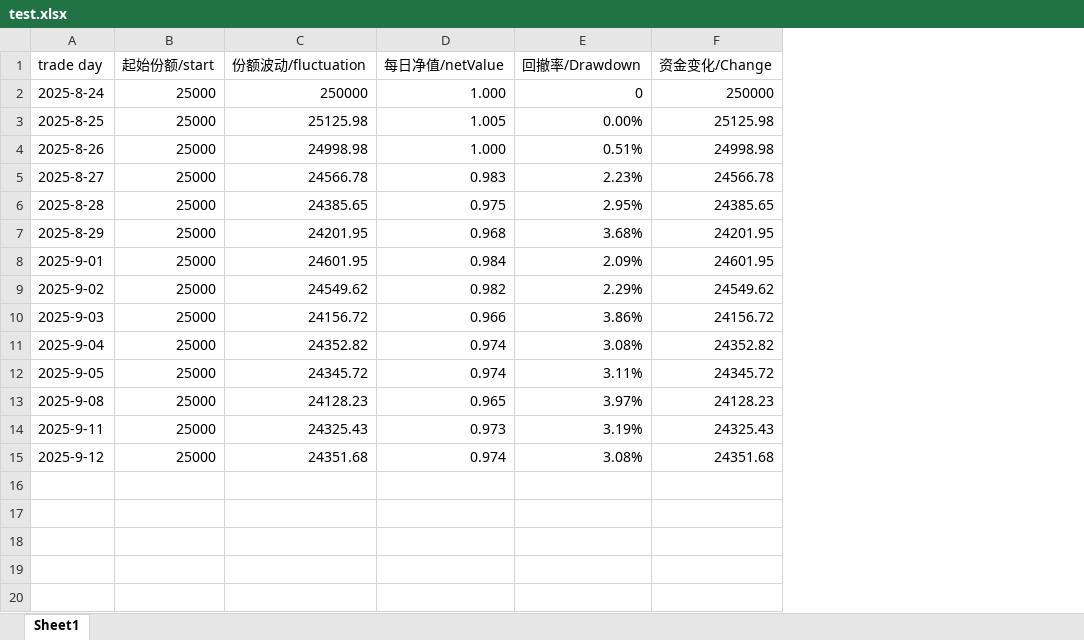
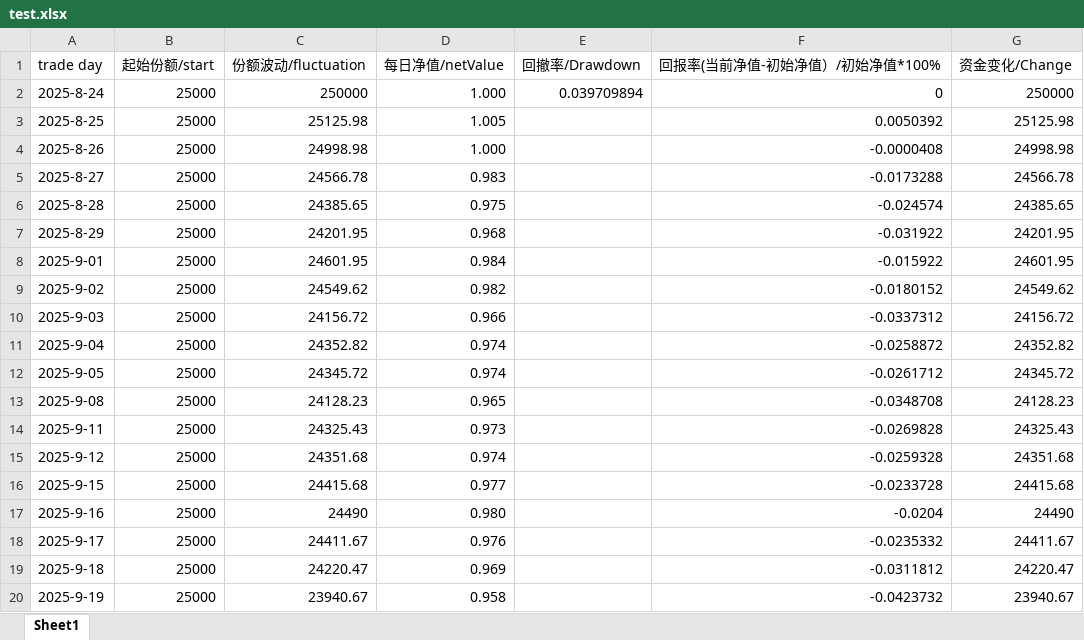
Before and after one commit to Oct072021/Oct072021.github.io, an Excel workbook: foundation/test.xlsx, sheet Sheet1, drawn as a sheet; values as stored, in another font and other column widths than the file's, no borders; the diff names each change by its address in the sheet, - before the commit and + after, or states it on an @@ line.

Commit message:
update

```diff
--- a/foundation/test.xlsx (sheet Sheet1)
+++ b/foundation/test.xlsx (sheet Sheet1)
+column F (回报率(当前净值-初始净值）/初始净值*100%), rows 2-15: 0 | 0.0050392 | -0.0000408 | -0.0173288 | -0.024574 | -0.031922 | -0.015922 | -0.0180152 | -0.0337312 | -0.0258872 | -0.0261712 | -0.0348708 | -0.0269828 | -0.0259328
-E2 (回撤率/Drawdown): 0
+E2 (回撤率/Drawdown): 0.039709894
-E3 (回撤率/Drawdown): 0.00%
+E3 (回撤率/Drawdown): (empty)
-E4 (回撤率/Drawdown): 0.51%
+E4 (回撤率/Drawdown): (empty)
-E5 (回撤率/Drawdown): 2.23%
+E5 (回撤率/Drawdown): (empty)
-E6 (回撤率/Drawdown): 2.95%
+E6 (回撤率/Drawdown): (empty)
-E7 (回撤率/Drawdown): 3.68%
+E7 (回撤率/Drawdown): (empty)
-E8 (回撤率/Drawdown): 2.09%
+E8 (回撤率/Drawdown): (empty)
-E9 (回撤率/Drawdown): 2.29%
+E9 (回撤率/Drawdown): (empty)
-E10 (回撤率/Drawdown): 3.86%
+E10 (回撤率/Drawdown): (empty)
-E11 (回撤率/Drawdown): 3.08%
+E11 (回撤率/Drawdown): (empty)
-E12 (回撤率/Drawdown): 3.11%
+E12 (回撤率/Drawdown): (empty)
-E13 (回撤率/Drawdown): 3.97%
+E13 (回撤率/Drawdown): (empty)
-E14 (回撤率/Drawdown): 3.19%
+E14 (回撤率/Drawdown): (empty)
-E15 (回撤率/Drawdown): 3.08%
+E15 (回撤率/Drawdown): (empty)
+row 16: 2025-9-15 | 25000 | 24415.68 | 0.977 |  | -0.0233728 | 24415.68
+row 17: 2025-9-16 | 25000 | 24490 | 0.980 |  | -0.0204 | 24490
+row 18: 2025-9-17 | 25000 | 24411.67 | 0.976 |  | -0.0235332 | 24411.67
+row 19: 2025-9-18 | 25000 | 24220.47 | 0.969 |  | -0.0311812 | 24220.47
+row 20: 2025-9-19 | 25000 | 23940.67 | 0.958 |  | -0.0423732 | 23940.67
```
Also changed, not shown: formulas that keep their value.
